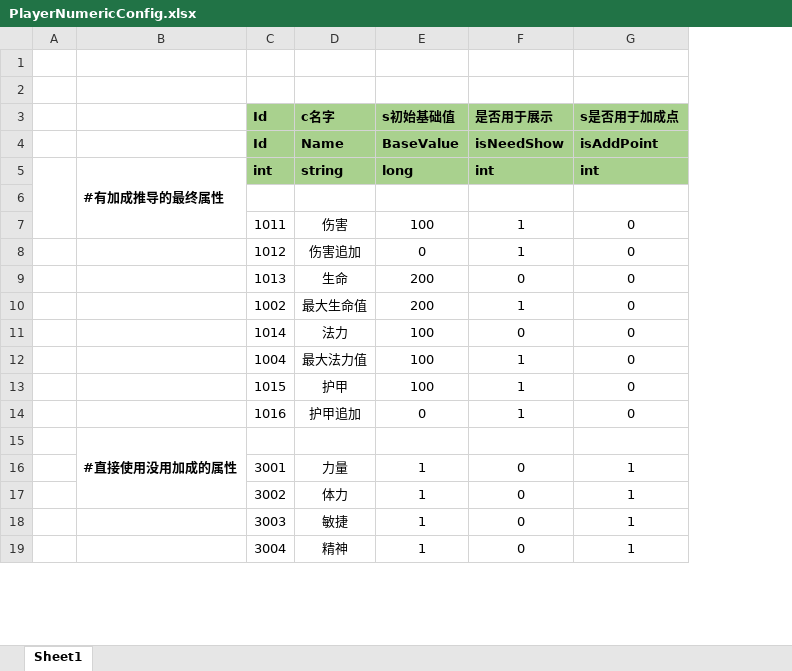
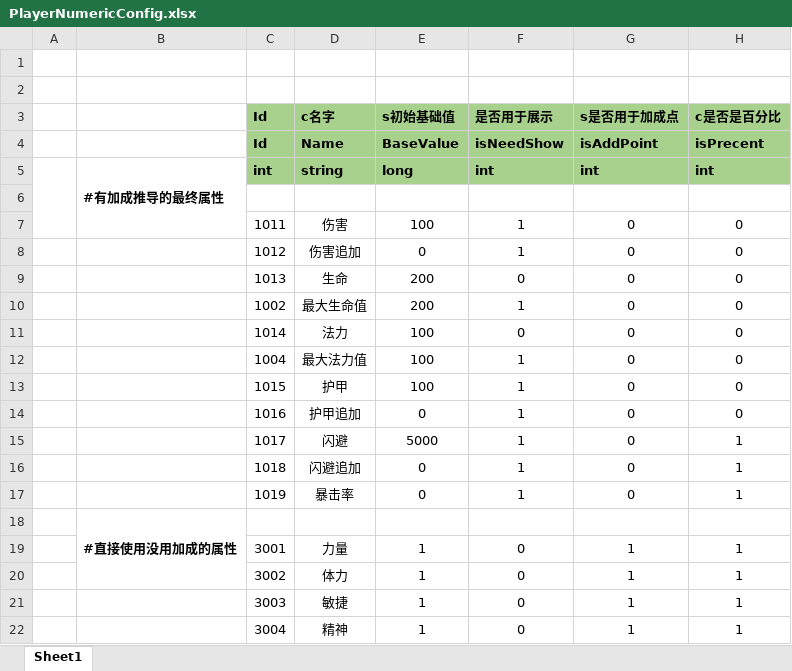
Before and after one commit to SilentZeroOne/ET-EUI, an Excel workbook: Excel/PlayerNumericConfig.xlsx, sheet Sheet1, drawn as a sheet; only a part is shown; values as stored, in another font and other column widths than the file's, no borders; the diff names each change by its address in the sheet, - before the commit and + after, or states it on an @@ line.

```diff
--- a/Excel/PlayerNumericConfig.xlsx (sheet Sheet1)
+++ b/Excel/PlayerNumericConfig.xlsx (sheet Sheet1)
+column H (c是否是百分比), rows 4-14: isPrecent | int |  | 0 | 0 | 0 | 0 | 0 | 0 | 0 | 0; rows 19-22: all 1
+row 15:  |  | 1017 | 闪避 | 5000 | 1 | 0 | 1
+row 16:  |  | 1018 | 闪避追加 | 0 | 1 | 0 | 1
+row 17:  |  | 1019 | 暴击率 | 0 | 1 | 0 | 1
```
Also changed, not shown: 35 other files.
